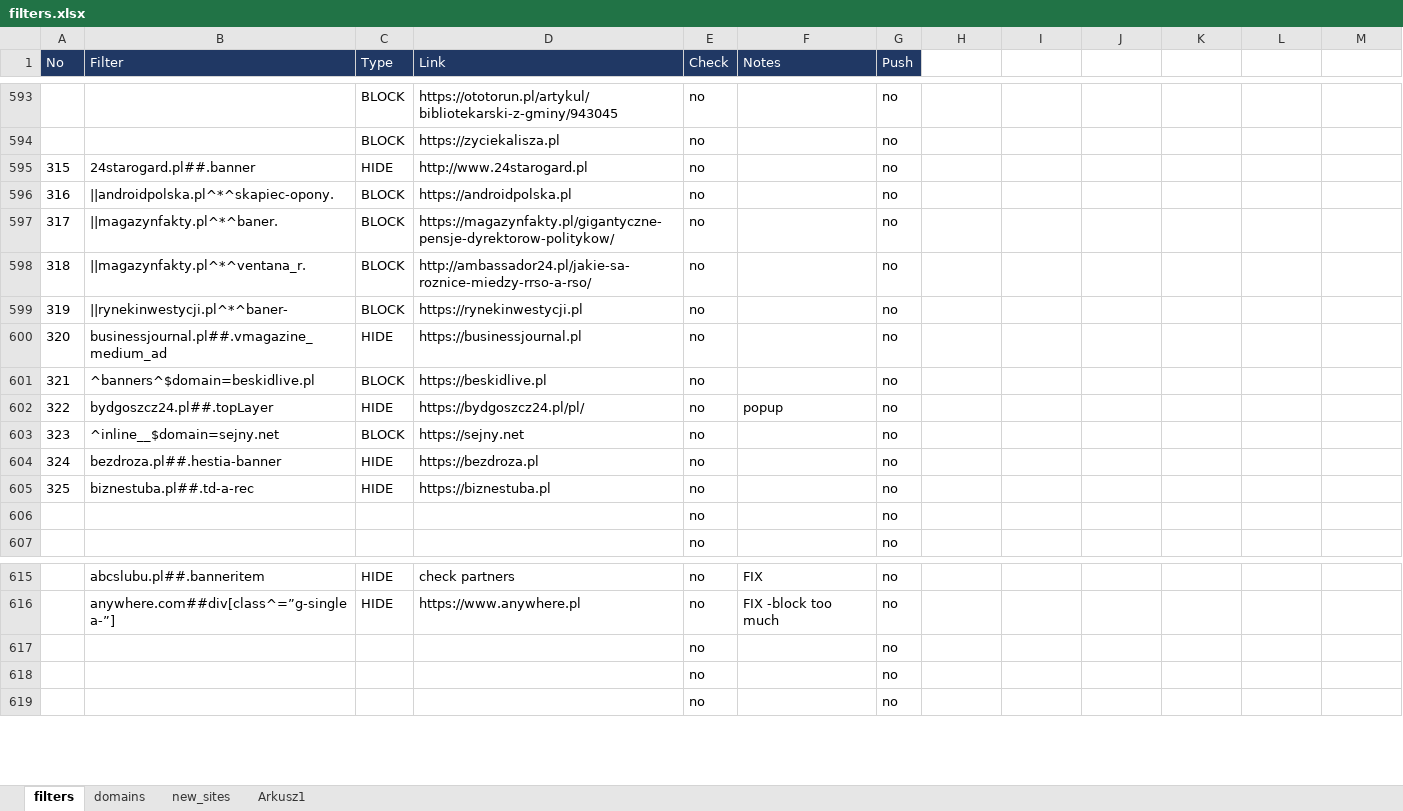
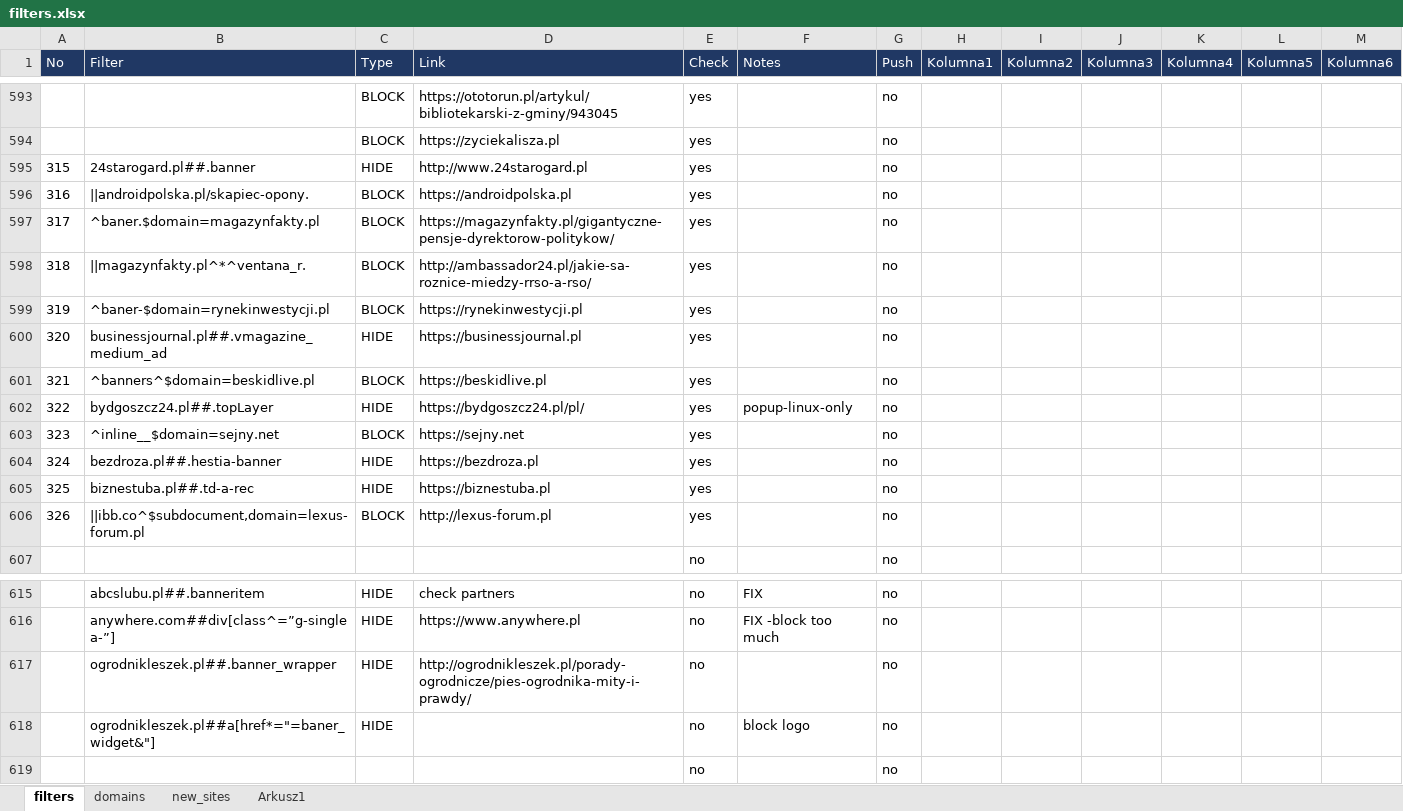
Before and after one commit to adblock-filters/filter-scripts, an Excel workbook: pull-requests/filters.xlsx, sheet filters, drawn as a sheet; only a part is shown, gaps mark what is left out; values as stored, in another font and other column widths than the file's, no borders; conditional formats and table styles not drawn; removed rows and columns are numbered as before the commit, all else as after; the diff covers the shown part only; the diff names each change by its address in the sheet, - before the commit and + after, or states it on an @@ line.

```diff
--- a/pull-requests/filters.xlsx (sheet filters)
+++ b/pull-requests/filters.xlsx (sheet filters)
-H1: (empty)
+H1: Kolumna1
-H1:M1 fill: none
+H1:M1 fill: #203864
-I1: (empty)
+I1: Kolumna2
-J1: (empty)
+J1: Kolumna3
-K1: (empty)
+K1: Kolumna4
-L1: (empty)
+L1: Kolumna5
-M1: (empty)
+M1: Kolumna6
-E593:E605 (Check): no
+E593:E605 (Check): yes
-B596 (Filter): ||androidpolska.pl^*^skapiec-opony.
+B596 (Filter): ||androidpolska.pl/skapiec-opony.
-B597 (Filter): ||magazynfakty.pl^*^baner.
+B597 (Filter): ^baner.$domain=magazynfakty.pl
-B599 (Filter): ||rynekinwestycji.pl^*^baner-
+B599 (Filter): ^baner-$domain=rynekinwestycji.pl
-F602 (Notes): popup
+F602 (Notes): popup-linux-only
-row 606:  |  |  |  | no |  | no
+row 606: 326 | ||ibb.co^$subdocument,domain=lexus-forum.pl | BLOCK | http://lexus-forum.pl | yes |  | no
-row 617:  |  |  |  | no |  | no
-row 618:  |  |  |  | no |  | no
+row 617:  | ogrodnikleszek.pl##.banner_wrapper | HIDE | http://ogrodnikleszek.pl/porady-ogrodnicze/pies-ogrodnika-mity-i-prawdy/ | no |  | no
+row 618:  | ogrodnikleszek.pl##a[href*="=baner_widget&"] | HIDE |  | no | block logo | no
```
Also changed, not shown: 3 added rows, 3 removed rows, 34 edited cells and cell formats elsewhere in this sheet, 25 other files.
